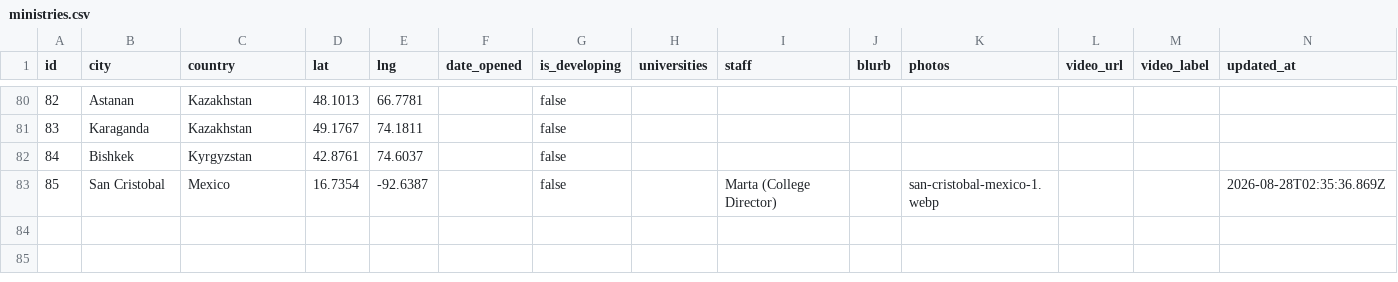
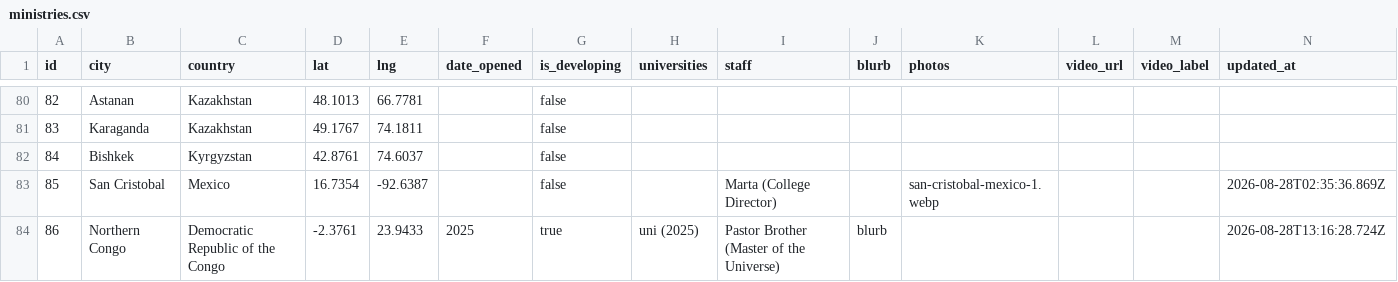
Before and after one commit to claydd218/younglife-university-map, a CSV file: data/ministries.csv, drawn as a sheet; only a part is shown, gaps mark what is left out; the diff names each change by its address in the sheet, - before the commit and + after, or states it on an @@ line.

Commit message:
Add ministry: Northern Congo, Democratic Republic of the Congo

```diff
--- a/data/ministries.csv
+++ b/data/ministries.csv
+row 84: 86 | Northern Congo | Democratic Republic of the Congo | -2.3761 | 23.9433 | 2025 | true | uni (2025) | Pastor Brother (Master of the Universe) | blurb |  |  |  | 2026-08-28T13:16:28.724Z
```
